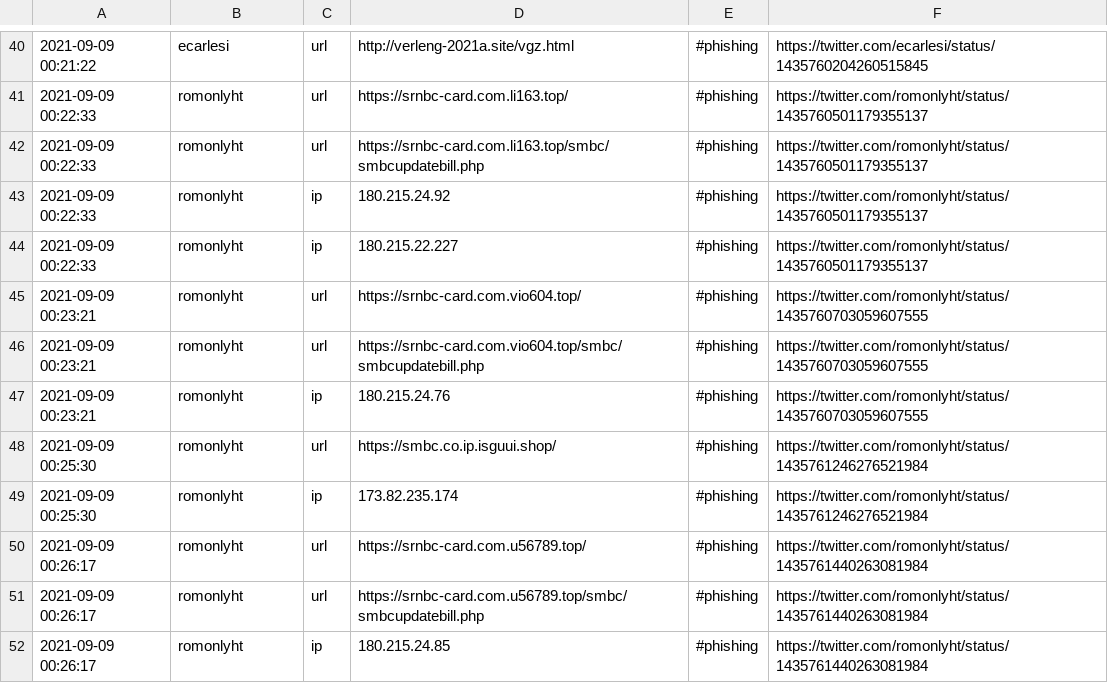
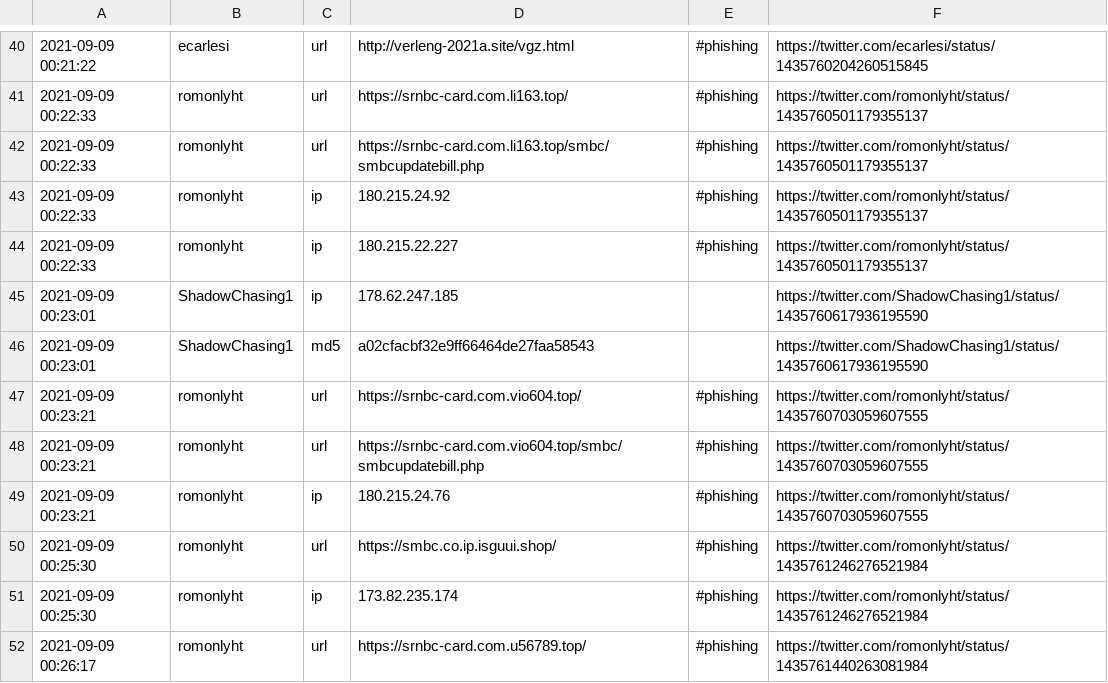
Before and after one commit to Shivammalaviya/TweetFeed, a CSV file: Sep_2021/20210909.csv, drawn as a sheet; only a part is shown, gaps mark what is left out; the shorter side is filled out with more unchanged rows.

```diff
--- a/Sep_2021/20210909.csv
+++ b/Sep_2021/20210909.csv
@@ -44,2 +44,4 @@
 2021-09-09 00:22:33,romonlyht,ip,180.215.22.227,#phishing,https://twitter.com/romonlyht/status/1435760501179355137
+2021-09-09 00:23:01,ShadowChasing1,ip,178.62.247.185,,https://twitter.com/ShadowChasing1/status/1435760617936195590
+2021-09-09 00:23:01,ShadowChasing1,md5,a02cfacbf32e9ff66464de27faa58543,,https://twitter.com/ShadowChasing1/status/1435760617936195590
 2021-09-09 00:23:21,romonlyht,url,https://srnbc-card.com.vio604.top/,#phishing,https://twitter.com/romonlyht/status/1435760703059607555
```
Also changed, not shown: today.csv, week.csv, 2 other files.
